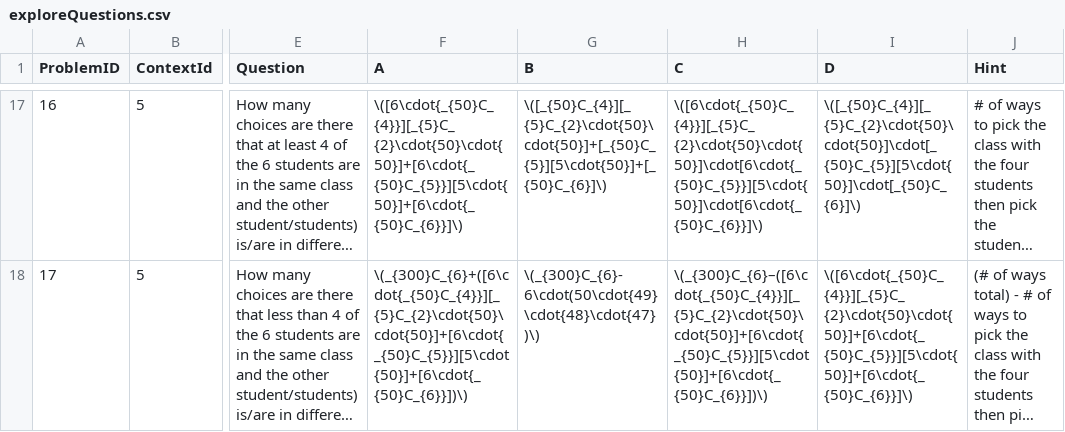
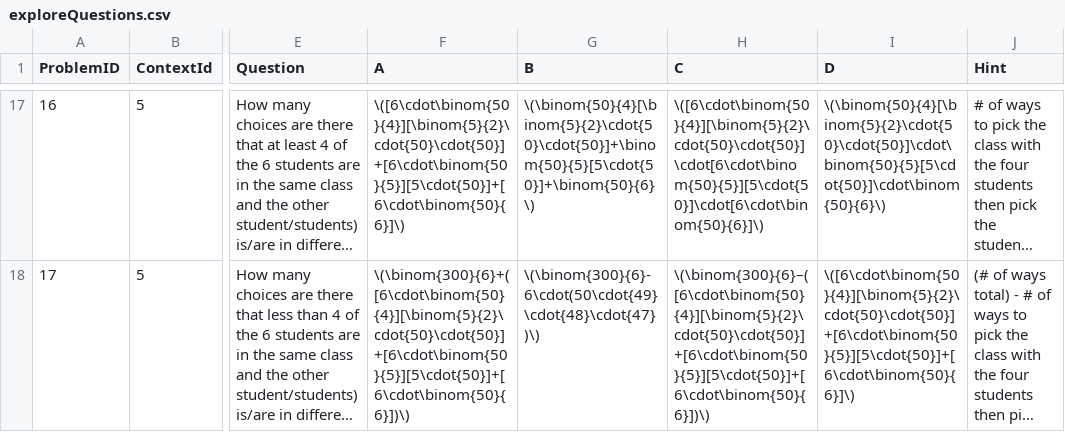
Before and after one commit to EducationShinyAppTeam/Counting_Techniques, a CSV file: exploreQuestions.csv, drawn as a sheet; only a part is shown, gaps mark what is left out; long unchanged cells end in …; the diff covers the shown part only; the diff names each change by its address in the sheet, - before the commit and + after, or states it on an @@ line.

```diff
--- a/exploreQuestions.csv
+++ b/exploreQuestions.csv
-F17 (A): \([6\cdot{_{50}C_{4}}][_{5}C_{2}\cdot{50}\cdot{50}]+[6\cdot{_{50}C_{5}}][5\cdot{50}]+[6\cdot{_{50}C_{6}}]\)
+F17 (A): \([6\cdot\binom{50}{4}][\binom{5}{2}\cdot{50}\cdot{50}]+[6\cdot\binom{50}{5}][5\cdot{50}]+[6\cdot\binom{50}{6}]\)
-G17 (B): \([_{50}C_{4}][_{5}C_{2}\cdot{50}\cdot{50}]+[_{50}C_{5}][5\cdot{50}]+[_{50}C_{6}]\)
+G17 (B): \(\binom{50}{4}[\binom{5}{2}\cdot{50}\cdot{50}]+\binom{50}{5}[5\cdot{50}]+\binom{50}{6}\)
-H17 (C): \([6\cdot{_{50}C_{4}}][_{5}C_{2}\cdot{50}\cdot{50}]\cdot[6\cdot{_{50}C_{5}}][5\cdot{50}]\cdot[6\cdot{_{50}C_{6}}]\)
+H17 (C): \([6\cdot\binom{50}{4}][\binom{5}{2}\cdot{50}\cdot{50}]\cdot[6\cdot\binom{50}{5}][5\cdot{50}]\cdot[6\cdot\binom{50}{6}]\)
-I17 (D): \([_{50}C_{4}][_{5}C_{2}\cdot{50}\cdot{50}]\cdot[_{50}C_{5}][5\cdot{50}]\cdot[_{50}C_{6}]\)
+I17 (D): \(\binom{50}{4}[\binom{5}{2}\cdot{50}\cdot{50}]\cdot\binom{50}{5}[5\cdot{50}]\cdot\binom{50}{6}\)
-F18 (A): \(_{300}C_{6}+([6\cdot{_{50}C_{4}}][_{5}C_{2}\cdot{50}\cdot{50}]+[6\cdot{_{50}C_{5}}][5\cdot{50}]+[6\cdot{_{50}C_{6}}])\)
+F18 (A): \(\binom{300}{6}+([6\cdot\binom{50}{4}][\binom{5}{2}\cdot{50}\cdot{50}]+[6\cdot\binom{50}{5}][5\cdot{50}]+[6\cdot\binom{50}{6}])\)
-G18 (B): \(_{300}C_{6}-6\cdot(50\cdot{49}\cdot{48}\cdot{47})\)
+G18 (B): \(\binom{300}{6}-6\cdot(50\cdot{49}\cdot{48}\cdot{47})\)
-H18 (C): \(_{300}C_{6}–([6\cdot{_{50}C_{4}}][_{5}C_{2}\cdot{50}\cdot{50}]+[6\cdot{_{50}C_{5}}][5\cdot{50}]+[6\cdot{_{50}C_{6}}])\)
+H18 (C): \(\binom{300}{6}–([6\cdot\binom{50}{4}][\binom{5}{2}\cdot{50}\cdot{50}]+[6\cdot\binom{50}{5}][5\cdot{50}]+[6\cdot\binom{50}{6}])\)
-I18 (D): \([6\cdot{_{50}C_{4}}][_{5}C_{2}\cdot{50}\cdot{50}]+[6\cdot{_{50}C_{5}}][5\cdot{50}]+[6\cdot{_{50}C_{6}}]\)
+I18 (D): \([6\cdot\binom{50}{4}][\binom{5}{2}\cdot{50}\cdot{50}]+[6\cdot\binom{50}{5}][5\cdot{50}]+[6\cdot\binom{50}{6}]\)
```
Also changed, not shown: 33 edited cells elsewhere in this file, 1 other file.
